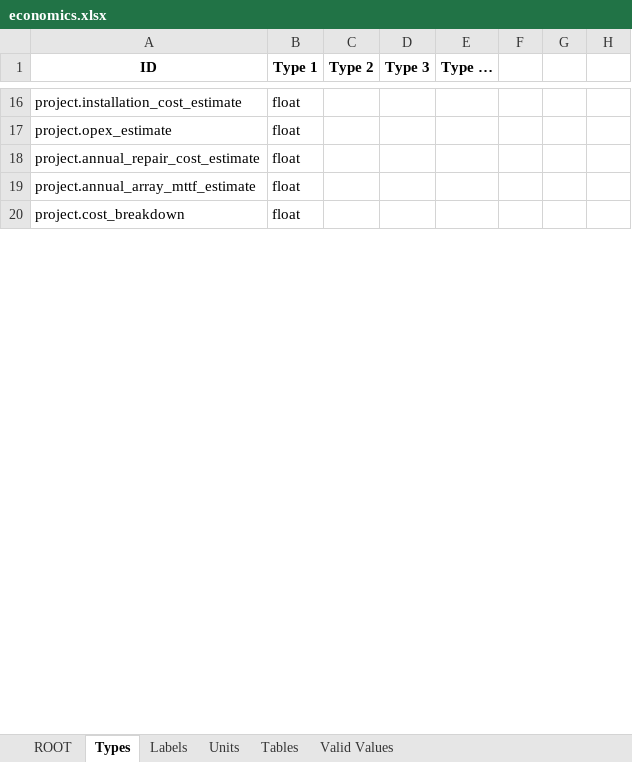
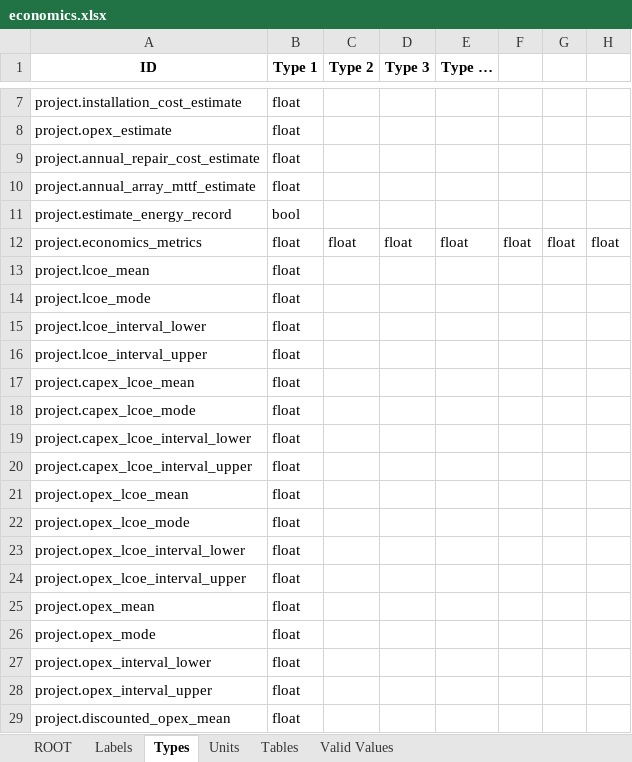
Before and after one commit to DTOcean/dtocean-core, an Excel workbook: dds/economics.xlsx, sheet Types, drawn as a sheet; only a part is shown, gaps mark what is left out; the shorter side is filled out with more unchanged rows; values as stored, in another font and other column widths than the file's, no borders; the diff covers the shown part only; the diff names each change by its address in the sheet, - before the commit and + after, or states it on an @@ line.

Commit message:
Refactor economics output variables for statistical analysis

```diff
--- a/dds/economics.xlsx (sheet Types)
+++ b/dds/economics.xlsx (sheet Types)
@@ sheet tab order changed: ROOT | Labels | Types | Units | Tables | Valid Values @@
@@ row 21 moved to row 11: project.estimate_energy_record @@
+row 12: project.economics_metrics | float | float | float | float | float | float | float
+row 13: project.lcoe_mean | float
+row 14: project.lcoe_mode | float
+row 15: project.lcoe_interval_lower | float
+row 16: project.lcoe_interval_upper | float
+row 17: project.capex_lcoe_mean | float
+row 18: project.capex_lcoe_mode | float
+row 19: project.capex_lcoe_interval_lower | float
+row 20: project.capex_lcoe_interval_upper | float
+row 21: project.opex_lcoe_mean | float
+row 22: project.opex_lcoe_mode | float
+row 23: project.opex_lcoe_interval_lower | float
+row 24: project.opex_lcoe_interval_upper | float
+row 25: project.opex_mean | float
+row 26: project.opex_mode | float
+row 27: project.opex_interval_lower | float
+row 28: project.opex_interval_upper | float
+row 29: project.discounted_opex_mean | float
```
Also changed, not shown: 11 added rows, 6 removed rows and 3 moved rows elsewhere in this sheet, sheet ROOT, sheet Units, sheet Labels.
